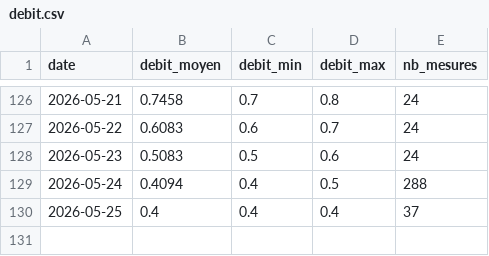
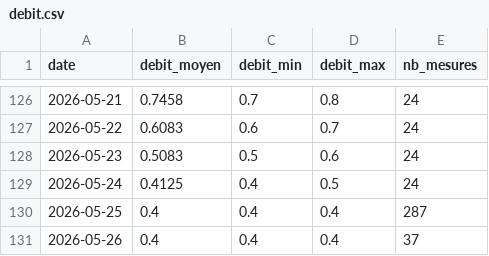
Before and after one commit to jura39bot/bienne-vigicrue, a CSV file: data/debit.csv, drawn as a sheet; only a part is shown, gaps mark what is left out.

Commit message:
data: collecte journalière 2026-05-26

```diff
--- a/data/debit.csv
+++ b/data/debit.csv
@@ -128,3 +128,4 @@ date,debit_moyen,debit_min,debit_max,nb_mesures
 2026-05-23,0.5083,0.5,0.6,24
-2026-05-24,0.4094,0.4,0.5,288
-2026-05-25,0.4,0.4,0.4,37
+2026-05-24,0.4125,0.4,0.5,24
+2026-05-25,0.4,0.4,0.4,287
+2026-05-26,0.4,0.4,0.4,37
```
